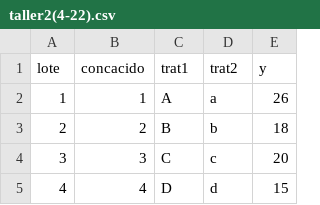
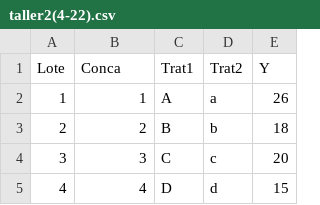
Before and after one commit to ederbc/taller2g, a CSV file: taller2(4-22).csv, drawn as a sheet; only a part is shown.

Commit message:
Update taller2(4-22).csv

```diff
--- a/taller2(4-22).csv
+++ b/taller2(4-22).csv
@@ -1,2 +1,2 @@
-lote, concacido, trat1, trat2, y
+Lote,Conca,Trat1,Trat2, Y
 1,1,A,a,26
```
